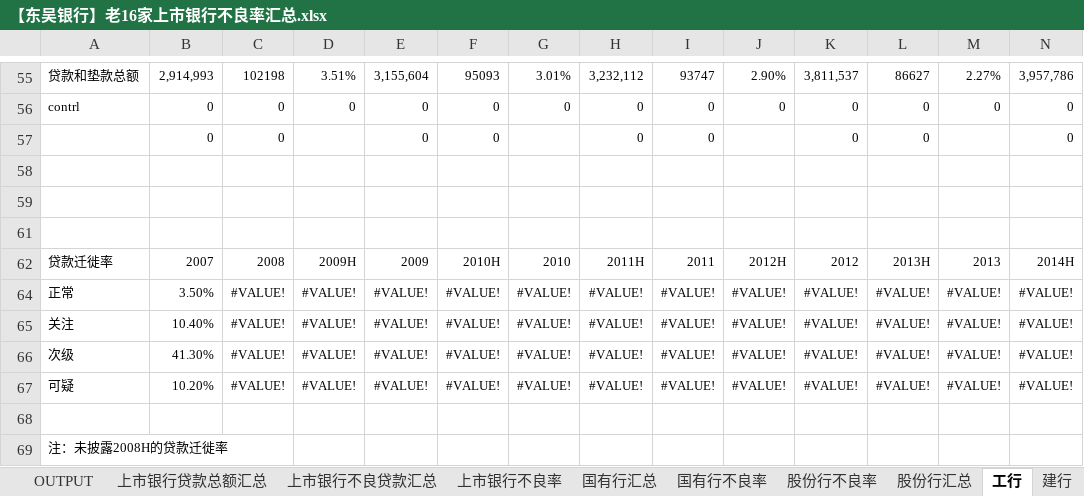
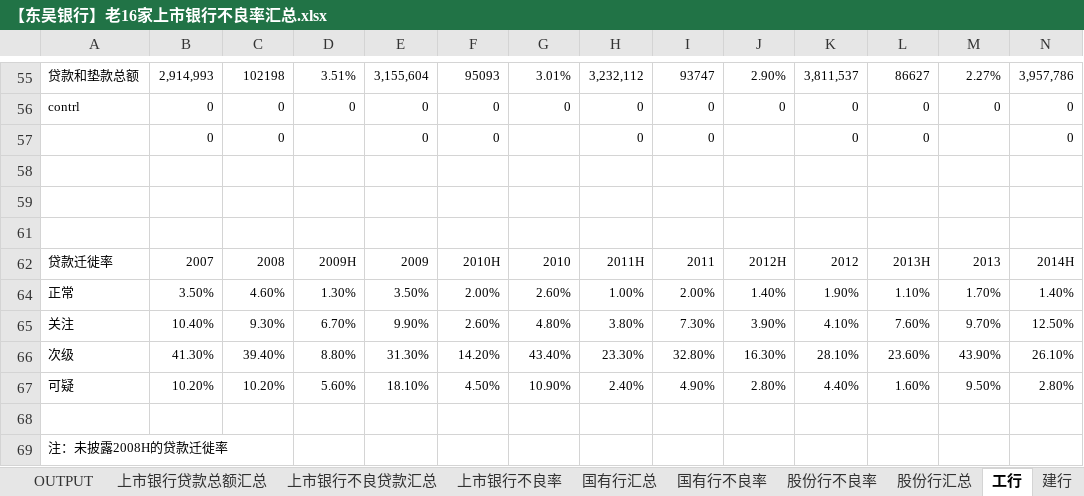
Before and after one commit to SoochowSecurityBank/SCCBank, an Excel workbook: 资产质量相关/【东吴银行】老16家上市银行不良率汇总.xlsx, sheet 工行, drawn as a sheet; only a part is shown, gaps mark what is left out; values as stored, in another font and other column widths than the file's, no borders; charts and pictures not drawn; removed rows and columns are numbered as before the commit, all else as after; rows hold the shown columns only; the diff names each change by its address in the sheet, - before the commit and + after, or states it on an @@ line.

```diff
--- a/资产质量相关/【东吴银行】老16家上市银行不良率汇总.xlsx (sheet 工行)
+++ b/资产质量相关/【东吴银行】老16家上市银行不良率汇总.xlsx (sheet 工行)
-row 64: 正常 | 3.50% | #VALUE! | #VALUE! | #VALUE! | #VALUE! | #VALUE! | #VALUE! | #VALUE! | #VALUE! | #VALUE! | #VALUE! | #VALUE! | #VALUE!
-row 65: 关注 | 10.40% | #VALUE! | #VALUE! | #VALUE! | #VALUE! | #VALUE! | #VALUE! | #VALUE! | #VALUE! | #VALUE! | #VALUE! | #VALUE! | #VALUE!
-row 66: 次级 | 41.30% | #VALUE! | #VALUE! | #VALUE! | #VALUE! | #VALUE! | #VALUE! | #VALUE! | #VALUE! | #VALUE! | #VALUE! | #VALUE! | #VALUE!
-row 67: 可疑 | 10.20% | #VALUE! | #VALUE! | #VALUE! | #VALUE! | #VALUE! | #VALUE! | #VALUE! | #VALUE! | #VALUE! | #VALUE! | #VALUE! | #VALUE!
+row 64: 正常 | 3.50% | 4.60% | 1.30% | 3.50% | 2.00% | 2.60% | 1.00% | 2.00% | 1.40% | 1.90% | 1.10% | 1.70% | 1.40%
+row 65: 关注 | 10.40% | 9.30% | 6.70% | 9.90% | 2.60% | 4.80% | 3.80% | 7.30% | 3.90% | 4.10% | 7.60% | 9.70% | 12.50%
+row 66: 次级 | 41.30% | 39.40% | 8.80% | 31.30% | 14.20% | 43.40% | 23.30% | 32.80% | 16.30% | 28.10% | 23.60% | 43.90% | 26.10%
+row 67: 可疑 | 10.20% | 10.20% | 5.60% | 18.10% | 4.50% | 10.90% | 2.40% | 4.90% | 2.80% | 4.40% | 1.60% | 9.50% | 2.80%
```
Also changed, not shown: sheet 中信, sheet 平安, sheet 招行, sheet 兴业, sheet 浦发, sheet 农行, 6 more sheets, formulas that keep their value, charts or pictures.
